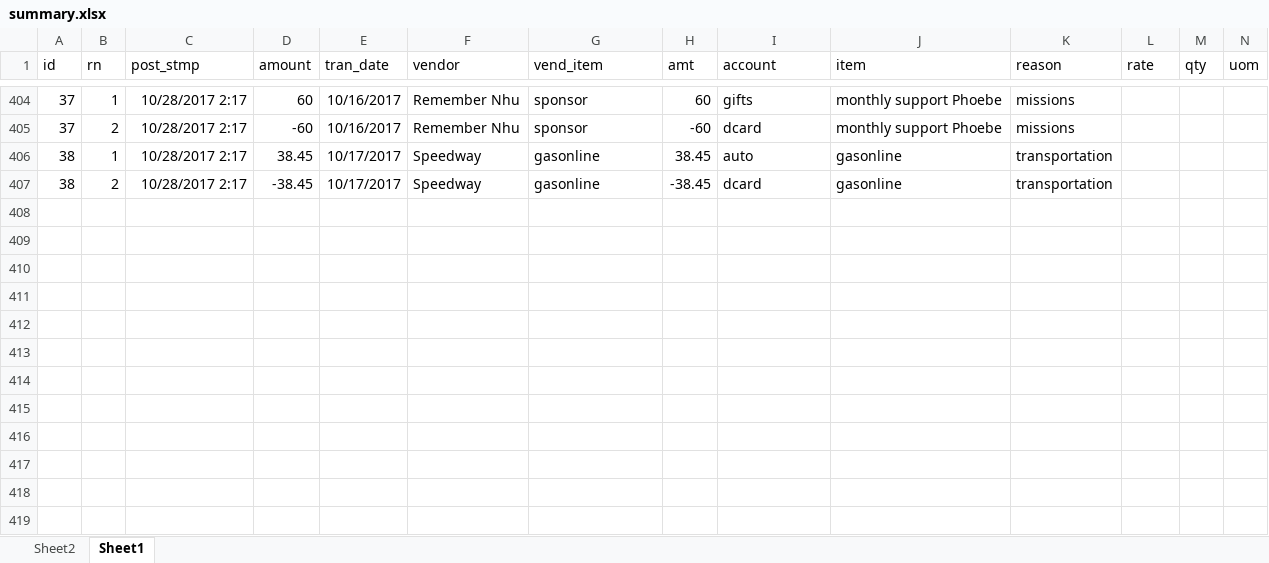
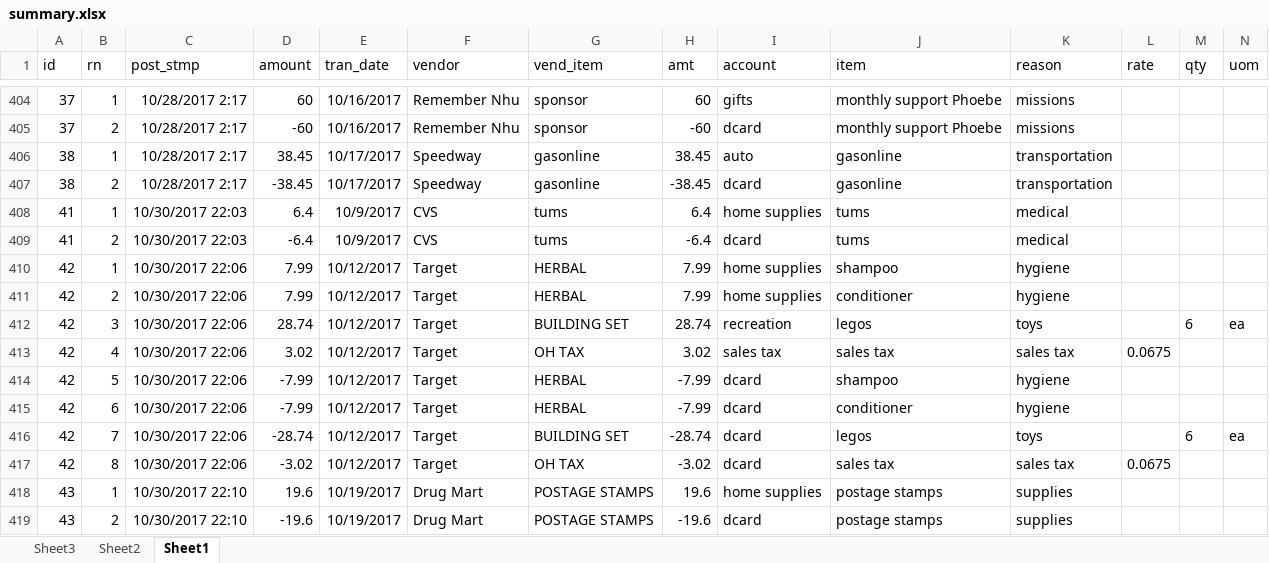
Before and after one commit to fleetside72/tps_etl, an Excel workbook: summary.xlsx, sheet Sheet1, drawn as a sheet; only a part is shown, gaps mark what is left out; values as stored, in another font and other column widths than the file's, no borders; table styles not drawn; the diff names each change by its address in the sheet, - before the commit and + after, or states it on an @@ line.

Commit message:
build template for applying gl on the server side per item with offset

```diff
--- a/summary.xlsx (sheet Sheet1)
+++ b/summary.xlsx (sheet Sheet1)
+sheet tab: Sheet3
+row 408: 41 | 1 | 10/30/2017 22:03 | 6.4 | 10/9/2017 | CVS | tums | 6.4 | home supplies | tums | medical
+row 409: 41 | 2 | 10/30/2017 22:03 | -6.4 | 10/9/2017 | CVS | tums | -6.4 | dcard | tums | medical
+row 410: 42 | 1 | 10/30/2017 22:06 | 7.99 | 10/12/2017 | Target | HERBAL | 7.99 | home supplies | shampoo | hygiene
+row 411: 42 | 2 | 10/30/2017 22:06 | 7.99 | 10/12/2017 | Target | HERBAL | 7.99 | home supplies | conditioner | hygiene
+row 412: 42 | 3 | 10/30/2017 22:06 | 28.74 | 10/12/2017 | Target | BUILDING SET | 28.74 | recreation | legos | toys |  | 6 | ea
+row 413: 42 | 4 | 10/30/2017 22:06 | 3.02 | 10/12/2017 | Target | OH TAX | 3.02 | sales tax | sales tax | sales tax | 0.0675
+row 414: 42 | 5 | 10/30/2017 22:06 | -7.99 | 10/12/2017 | Target | HERBAL | -7.99 | dcard | shampoo | hygiene
+row 415: 42 | 6 | 10/30/2017 22:06 | -7.99 | 10/12/2017 | Target | HERBAL | -7.99 | dcard | conditioner | hygiene
+row 416: 42 | 7 | 10/30/2017 22:06 | -28.74 | 10/12/2017 | Target | BUILDING SET | -28.74 | dcard | legos | toys |  | 6 | ea
+row 417: 42 | 8 | 10/30/2017 22:06 | -3.02 | 10/12/2017 | Target | OH TAX | -3.02 | dcard | sales tax | sales tax | 0.0675
+row 418: 43 | 1 | 10/30/2017 22:10 | 19.6 | 10/19/2017 | Drug Mart | POSTAGE STAMPS | 19.6 | home supplies | postage stamps | supplies
+row 419: 43 | 2 | 10/30/2017 22:10 | -19.6 | 10/19/2017 | Drug Mart | POSTAGE STAMPS | -19.6 | dcard | postage stamps | supplies
```
Also changed, not shown: sheet Sheet2, build_json.xlsx, 2 other files.
